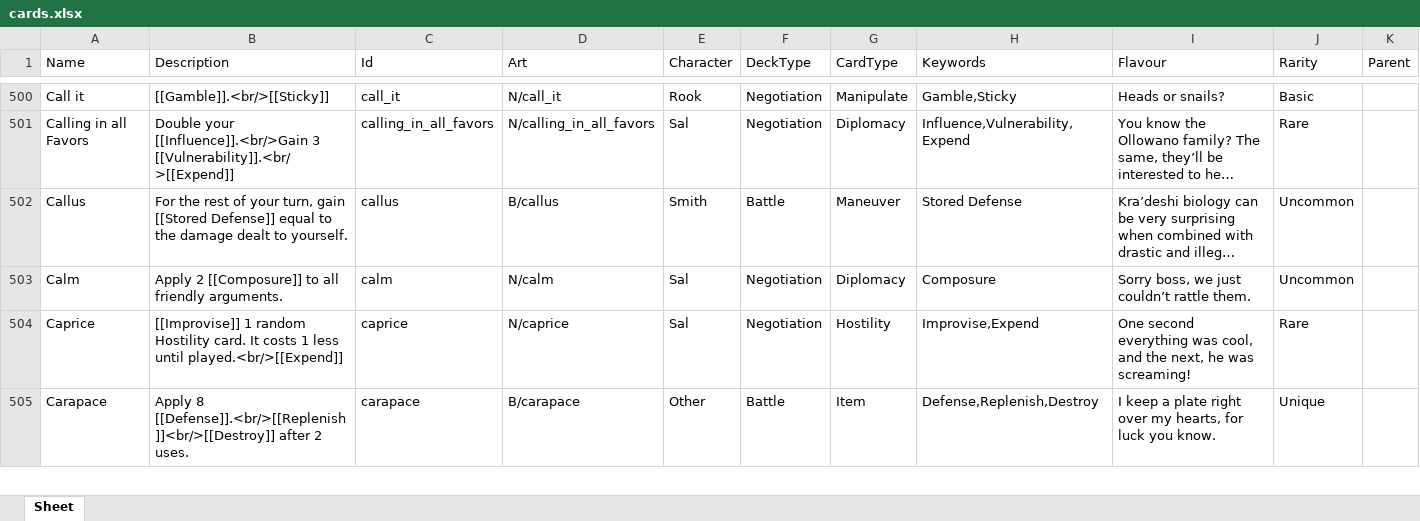
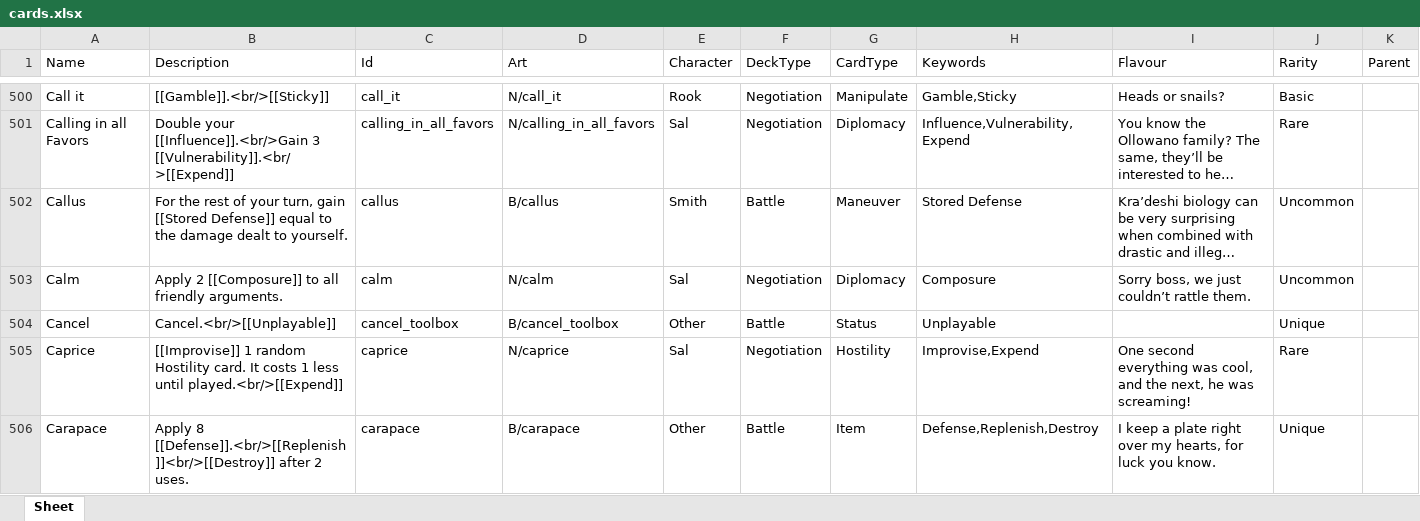
Before and after one commit to Aurelain/GriftlandsWiki, an Excel workbook: sheets/cards.xlsx, sheet Sheet, drawn as a sheet; only a part is shown, gaps mark what is left out; long unchanged cells end in …; values as stored, in another font and other column widths than the file's, no borders; rows hold the shown columns only; the diff names each change by its address in the sheet, - before the commit and + after, or states it on an @@ line.

```diff
--- a/sheets/cards.xlsx (sheet Sheet)
+++ b/sheets/cards.xlsx (sheet Sheet)
+row 504: Cancel | Cancel.<br/>[[Unplayable]] | cancel_toolbox | B/cancel_toolbox | Other | Battle | Status | Unplayable |  | Unique
```
Also changed, not shown: 4 other files.
